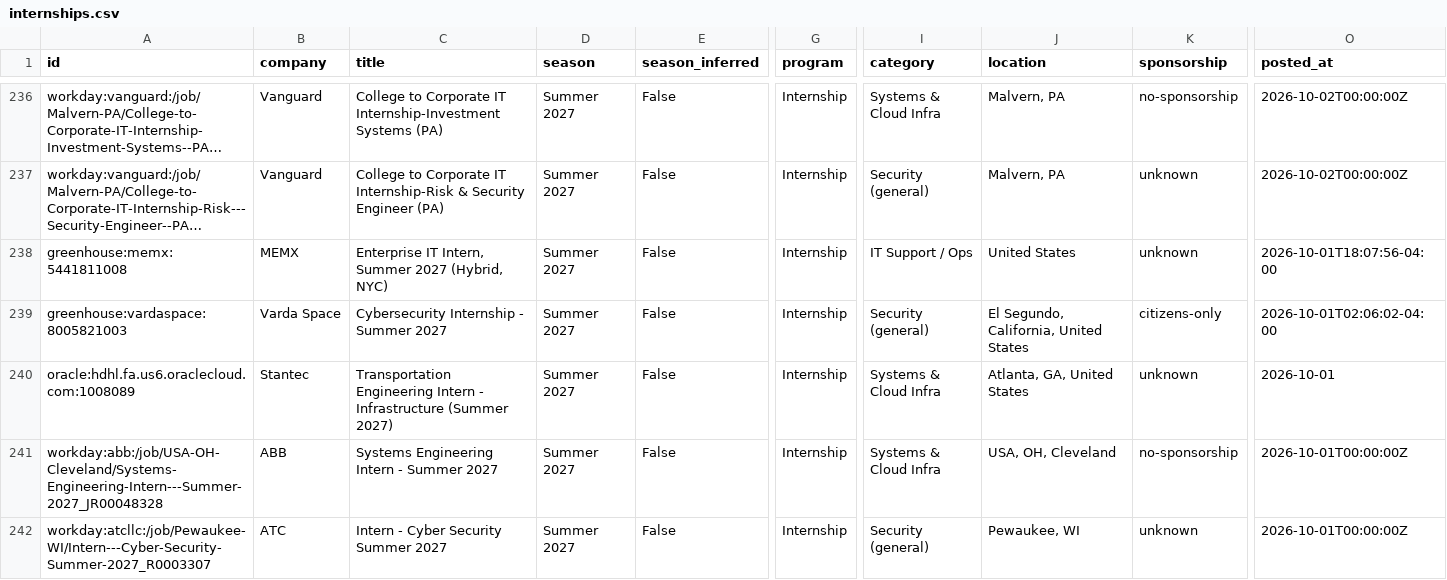
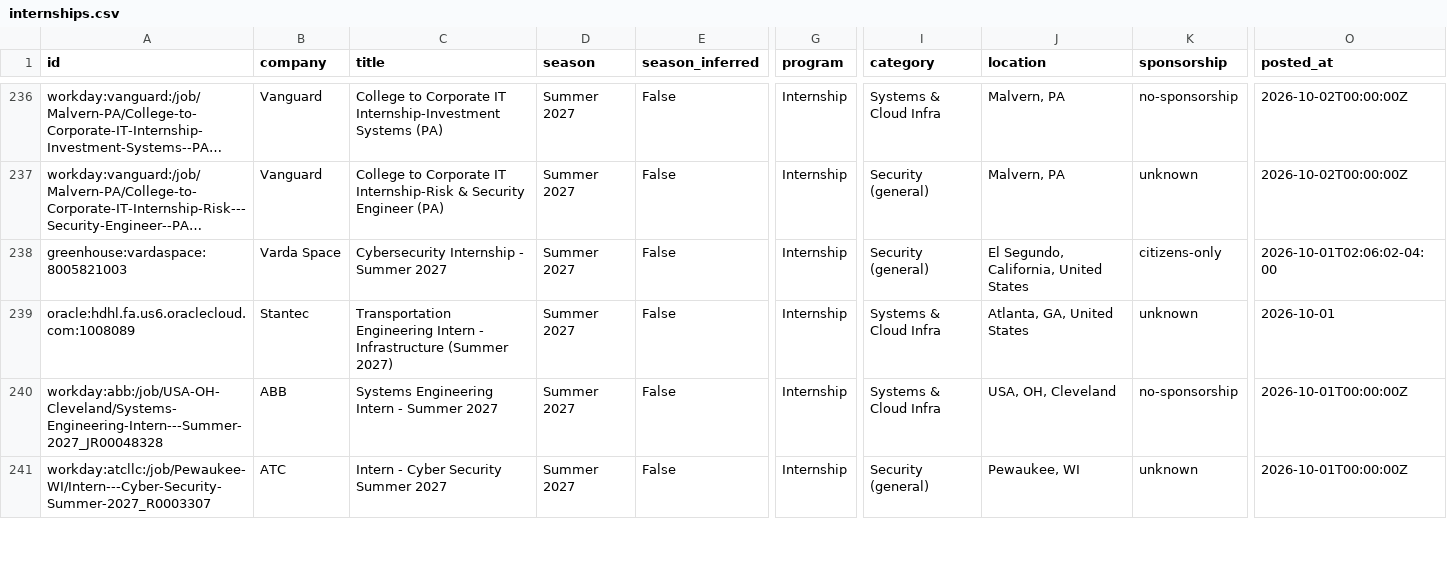
Before and after one commit to gregpierre/secnet-internships, a CSV file: data/internships.csv, drawn as a sheet; only a part is shown, gaps mark what is left out; long unchanged cells end in …; rows hold the shown columns only; the diff names each change by its address in the sheet, - before the commit and + after, or states it on an @@ line.

```diff
--- a/data/internships.csv
+++ b/data/internships.csv
-row 238: greenhouse:memx:5441811008 | MEMX | Enterprise IT Intern, Summer 2027 (Hybrid, NYC) | Summer 2027 | False | Internship | IT Support / Ops | United States | unknown | 2026-10-01T18:07:56-04:00
```
Also changed, not shown: docs/internships.csv, 12 other files.
